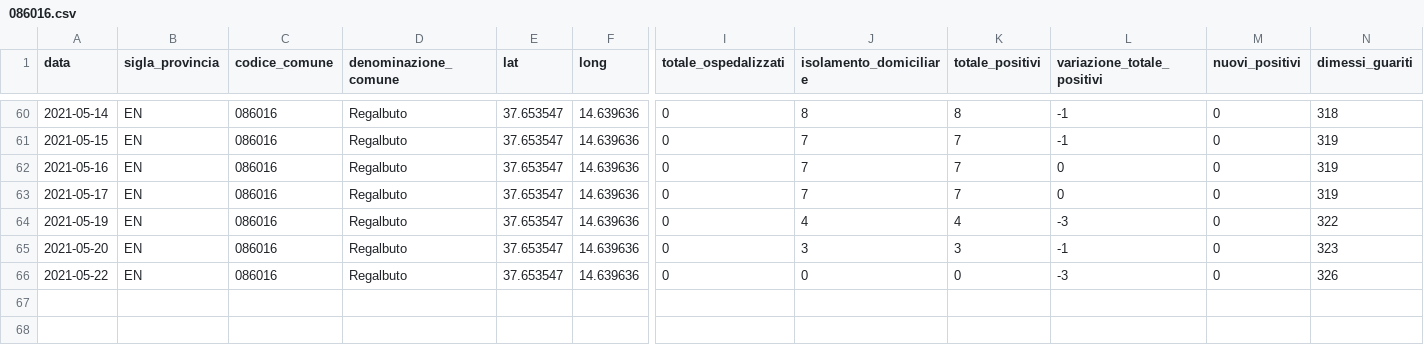
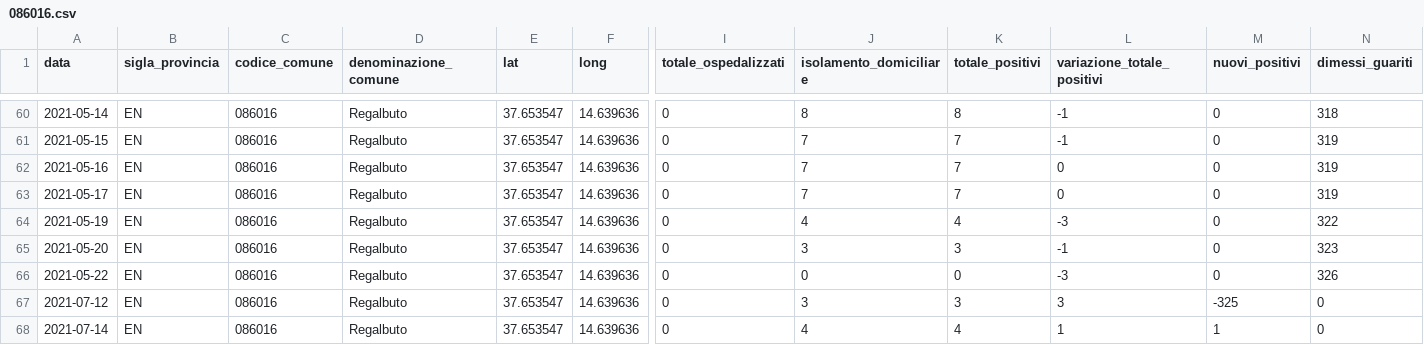
Before and after one commit to opendatasicilia/informa-covid19, a CSV file: dati/informacovid/086016/086016.csv, drawn as a sheet; only a part is shown, gaps mark what is left out; rows hold the shown columns only; the diff names each change by its address in the sheet, - before the commit and + after, or states it on an @@ line.

```diff
--- a/dati/informacovid/086016/086016.csv
+++ b/dati/informacovid/086016/086016.csv
+row 67: 2021-07-12 | EN | 086016 | Regalbuto | 37.653547 | 14.639636 | 0 | 3 | 3 | 3 | -325 | 0
+row 68: 2021-07-14 | EN | 086016 | Regalbuto | 37.653547 | 14.639636 | 0 | 4 | 4 | 1 | 1 | 0
```
